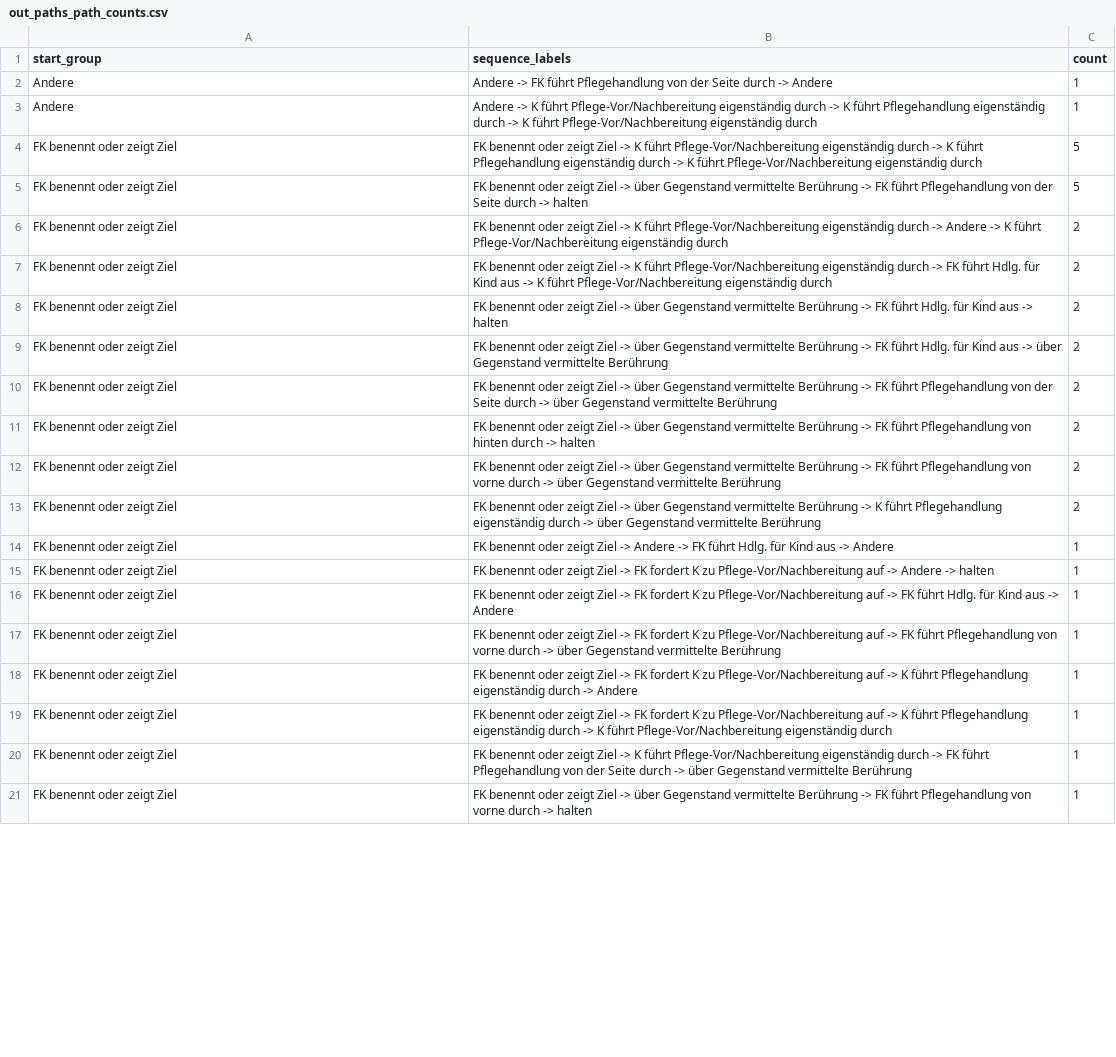
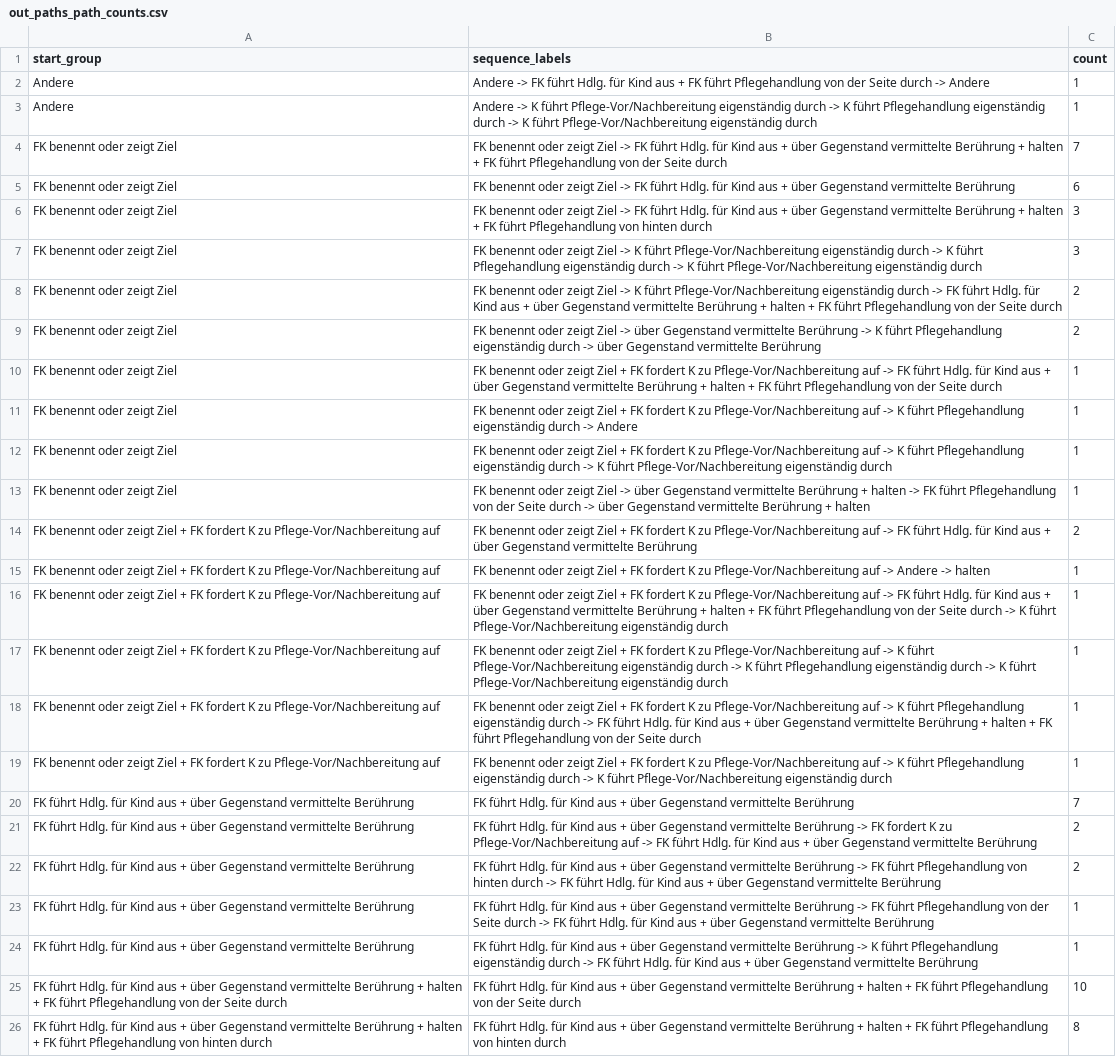
Before and after one commit to hhihn/pips, a CSV file: src/sunburst/csv_analysen/pfade/out_paths_path_counts.csv, drawn as a sheet; only a part is shown; removed rows and columns are numbered as before the commit, all else as after; the diff covers the shown part only; the diff names each change by its address in the sheet, - before the commit and + after, or states it on an @@ line.

```diff
--- a/src/sunburst/csv_analysen/pfade/out_paths_path_counts.csv
+++ b/src/sunburst/csv_analysen/pfade/out_paths_path_counts.csv
-B2 (sequence_labels): …FK führt Pflegehandlung von…
+B2 (sequence_labels): …FK führt Hdlg. für Kind aus + FK führt Pflegehandlung von…
+row 4: FK benennt oder zeigt Ziel | FK benennt oder zeigt Ziel -> FK führt Hdlg. für Kind aus + über Gegenstand vermittelte Berührung + halten + FK führt Pflegehandlung von der Seite durch | 7
+row 5: FK benennt oder zeigt Ziel | FK benennt oder zeigt Ziel -> FK führt Hdlg. für Kind aus + über Gegenstand vermittelte Berührung | 6
+row 6: FK benennt oder zeigt Ziel | FK benennt oder zeigt Ziel -> FK führt Hdlg. für Kind aus + über Gegenstand vermittelte Berührung + halten + FK führt Pflegehandlung von hinten durch | 3
-C7 (count): 5
+C7 (count): 3
-row 5: FK benennt oder zeigt Ziel | FK benennt oder zeigt Ziel -> über Gegenstand vermittelte Berührung -> FK führt Pflegehandlung von der Seite durch -> halten | 5
-B8 (sequence_labels): …durch -> Andere -> K führt Pflege-Vor/Nachbereitung eigenständig durch
+B8 (sequence_labels): …durch -> FK führt Hdlg. für Kind aus + über Gegenstand vermittelte Berührung + halten + FK führt Pflegehandlung von der Seite durch
-row 7: FK benennt oder zeigt Ziel | FK benennt oder zeigt Ziel -> K führt Pflege-Vor/Nachbereitung eigenständig durch -> FK führt Hdlg. für Kind aus -> K führt Pflege-Vor/Nachbereitung eigenständig durch | 2
-row 8: FK benennt oder zeigt Ziel | FK benennt oder zeigt Ziel -> über Gegenstand vermittelte Berührung -> FK führt Hdlg. für Kind aus -> halten | 2
-row 9: FK benennt oder zeigt Ziel | FK benennt oder zeigt Ziel -> über Gegenstand vermittelte Berührung -> FK führt Hdlg. für Kind aus -> über Gegenstand vermittelte Berührung | 2
-row 10: FK benennt oder zeigt Ziel | FK benennt oder zeigt Ziel -> über Gegenstand vermittelte Berührung -> FK führt Pflegehandlung von der Seite durch -> über Gegenstand vermittelte Berührung | 2
-row 11: FK benennt oder zeigt Ziel | FK benennt oder zeigt Ziel -> über Gegenstand vermittelte Berührung -> FK führt Pflegehandlung von hinten durch -> halten | 2
-row 12: FK benennt oder zeigt Ziel | FK benennt oder zeigt Ziel -> über Gegenstand vermittelte Berührung -> FK führt Pflegehandlung von vorne durch -> über Gegenstand vermittelte Berührung | 2
-B10 (sequence_labels): …zeigt Ziel -> Andere -> FK führt Hdlg. für Kind aus -> Andere
+B10 (sequence_labels): …zeigt Ziel + FK fordert K zu Pflege-Vor/Nachbereitung auf -> FK führt Hdlg. für Kind aus + über Gegenstand vermittelte Berührung + halten + FK führt Pflegehandlung von der Seite durch
-B11 (sequence_labels): …zeigt Ziel -> FK fordert K zu Pflege-Vor/Nachbereitung auf -> Andere -> halten
+B11 (sequence_labels): …zeigt Ziel + FK fordert K zu Pflege-Vor/Nachbereitung auf -> K führt Pflegehandlung eigenständig durch -> Andere
-B12 (sequence_labels): …zeigt Ziel -> FK fordert K zu Pflege-Vor/Nachbereitung auf -> FK führt Hdlg. für Kind aus -> Andere
+B12 (sequence_labels): …zeigt Ziel + FK fordert K zu Pflege-Vor/Nachbereitung auf -> K führt Pflegehandlung eigenständig durch -> K führt Pflege-Vor/Nachbereitung eigenständig durch
-B13 (sequence_labels): …Ziel -> FK fordert K zu Pflege-Vor/Nachbereitung auf -> FK führt Pflegehandlung von vorne durch -> über Gegenstand vermittelte Berührung
+B13 (sequence_labels): …Ziel -> über Gegenstand vermittelte Berührung + halten -> FK führt Pflegehandlung von der Seite durch -> über Gegenstand vermittelte Berührung + halten
+row 14: FK benennt oder zeigt Ziel + FK fordert K zu Pflege-Vor/Nachbereitung auf | FK benennt oder zeigt Ziel + FK fordert K zu Pflege-Vor/Nachbereitung auf -> FK führt Hdlg. für Kind aus + über Gegenstand vermittelte Berührung | 2
+row 15: FK benennt oder zeigt Ziel + FK fordert K zu Pflege-Vor/Nachbereitung auf | FK benennt oder zeigt Ziel + FK fordert K zu Pflege-Vor/Nachbereitung auf -> Andere -> halten | 1
-A16:A18 (start_group): …zeigt Ziel
+A16:A18 (start_group): …zeigt Ziel + FK fordert K zu Pflege-Vor/Nachbereitung auf
-B16 (sequence_labels): …zeigt Ziel -> FK fordert K zu Pflege-Vor/Nachbereitung auf -> K führt Pflegehandlung eigenständig durch -> Andere
+B16 (sequence_labels): …zeigt Ziel + FK fordert K zu Pflege-Vor/Nachbereitung auf -> FK führt Hdlg. für Kind aus + über Gegenstand vermittelte Berührung + halten + FK führt Pflegehandlung von der Seite durch -> K führt Pflege-Vor/Nachbereitung eigenständig durch
-B17 (sequence_labels): …zeigt Ziel -> FK fordert K zu Pflege-Vor/Nachbereitung auf -> K…
+B17 (sequence_labels): …zeigt Ziel + FK fordert K zu Pflege-Vor/Nachbereitung auf -> K führt Pflege-Vor/Nachbereitung eigenständig durch -> K…
-B18 (sequence_labels): …zeigt Ziel -> K führt Pflege-Vor/Nachbereitung eigenständig durch -> FK führt Pflegehandlung von der Seite durch -> über Gegenstand vermittelte Berührung
+B18 (sequence_labels): …zeigt Ziel + FK fordert K zu Pflege-Vor/Nachbereitung auf -> K führt Pflegehandlung eigenständig durch -> FK führt Hdlg. für Kind aus + über Gegenstand vermittelte Berührung + halten + FK führt Pflegehandlung von der Seite durch
+row 19: FK benennt oder zeigt Ziel + FK fordert K zu Pflege-Vor/Nachbereitung auf | FK benennt oder zeigt Ziel + FK fordert K zu Pflege-Vor/Nachbereitung auf -> K führt Pflegehandlung eigenständig durch -> K führt Pflege-Vor/Nachbereitung eigenständig durch | 1
+row 20: FK führt Hdlg. für Kind aus + über Gegenstand vermittelte Berührung | FK führt Hdlg. für Kind aus + über Gegenstand vermittelte Berührung | 7
+row 21: FK führt Hdlg. für Kind aus + über Gegenstand vermittelte Berührung | FK führt Hdlg. für Kind aus + über Gegenstand vermittelte Berührung -> FK fordert K zu Pflege-Vor/Nachbereitung auf -> FK führt Hdlg. für Kind aus + über Gegenstand vermittelte Berührung | 2
+row 22: FK führt Hdlg. für Kind aus + über Gegenstand vermittelte Berührung | FK führt Hdlg. für Kind aus + über Gegenstand vermittelte Berührung -> FK führt Pflegehandlung von hinten durch -> FK führt Hdlg. für Kind aus + über Gegenstand vermittelte Berührung | 2
-A23 (start_group): FK benennt oder zeigt Ziel
+A23 (start_group): FK führt Hdlg. für Kind aus + über Gegenstand vermittelte Berührung
-B23 (sequence_labels): FK benennt oder zeigt Ziel -> über Gegenstand vermittelte Berührung -> FK führt Pflegehandlung von vorne durch -> halten
+B23 (sequence_labels): FK führt Hdlg. für Kind aus + über Gegenstand vermittelte Berührung -> FK führt Pflegehandlung von der Seite durch -> FK führt Hdlg. für Kind aus + über Gegenstand vermittelte Berührung
+row 24: FK führt Hdlg. für Kind aus + über Gegenstand vermittelte Berührung | FK führt Hdlg. für Kind aus + über Gegenstand vermittelte Berührung -> K führt Pflegehandlung eigenständig durch -> FK führt Hdlg. für Kind aus + über Gegenstand vermittelte Berührung | 1
+row 25: FK führt Hdlg. für Kind aus + über Gegenstand vermittelte Berührung + halten + FK führt Pflegehandlung von der Seite durch | FK führt Hdlg. für Kind aus + über Gegenstand vermittelte Berührung + halten + FK führt Pflegehandlung von der Seite durch | 10
+row 26: FK führt Hdlg. für Kind aus + über Gegenstand vermittelte Berührung + halten + FK führt Pflegehandlung von hinten durch | FK führt Hdlg. für Kind aus + über Gegenstand vermittelte Berührung + halten + FK führt Pflegehandlung von hinten durch | 8
```
Also changed, not shown: 2 added rows, 11 removed rows and 13 edited cells elsewhere in this file, src/sunburst/csv_analysen/andere/out_paths_codes_in_andere_cases.csv, 15 other files.
